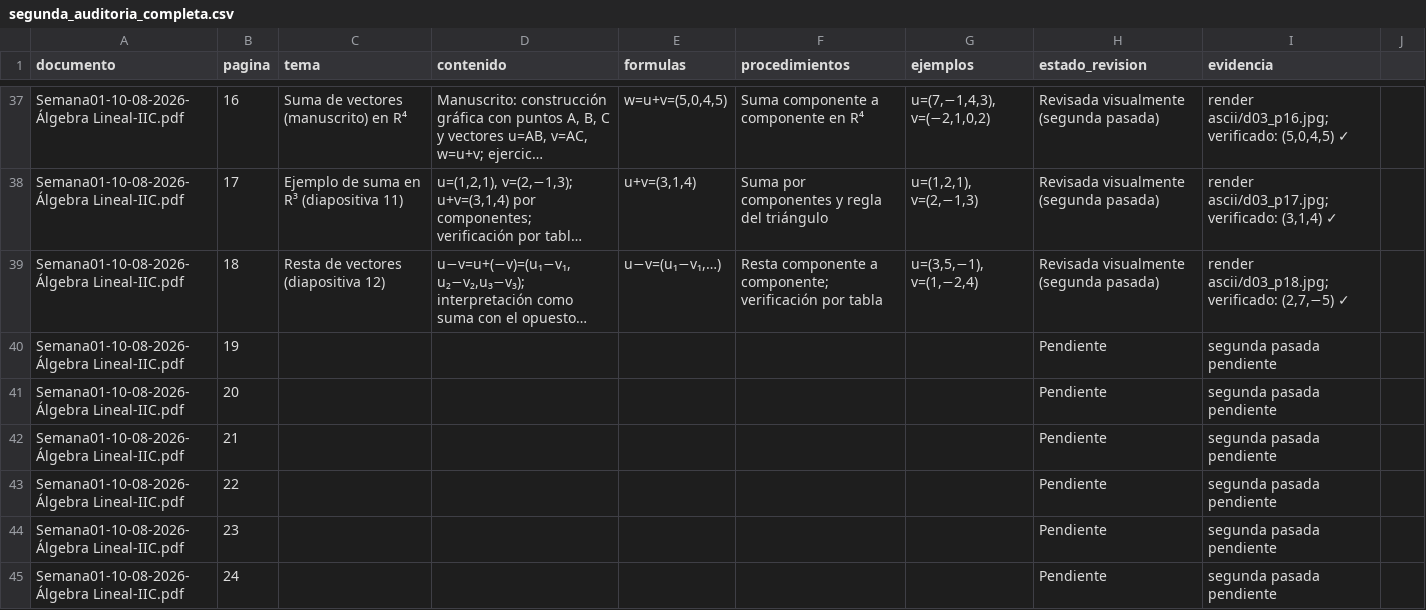
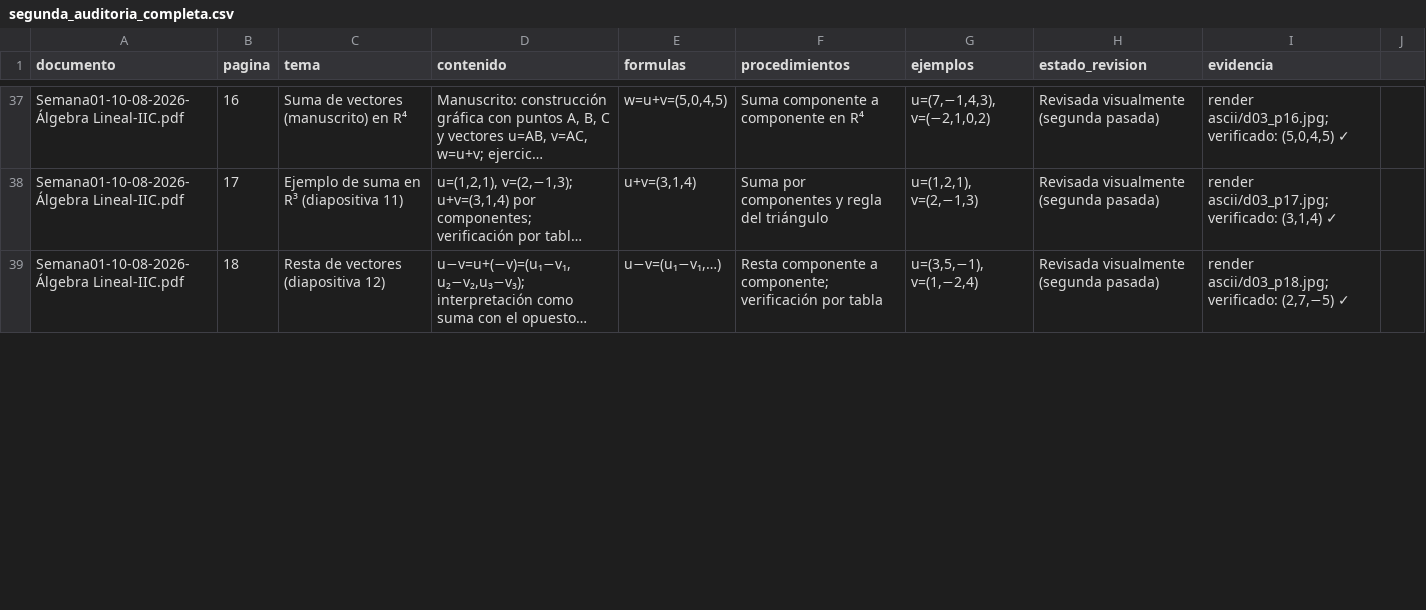
Before and after one commit to dreiklx/IF0012-Proyecto-Algebra-Lineal, a CSV file: docs/auditoria/segunda_auditoria_completa.csv, drawn as a sheet; only a part is shown, gaps mark what is left out; long unchanged cells end in …; removed rows and columns are numbered as before the commit, all else as after; the diff covers the shown part only; the diff names each change by its address in the sheet, - before the commit and + after, or states it on an @@ line.

```diff
--- a/docs/auditoria/segunda_auditoria_completa.csv
+++ b/docs/auditoria/segunda_auditoria_completa.csv
-row 40: Semana01-10-08-2026-Álgebra Lineal-IIC.pdf | 19 |  |  |  |  |  | Pendiente | segunda pasada pendiente
-row 41: Semana01-10-08-2026-Álgebra Lineal-IIC.pdf | 20 |  |  |  |  |  | Pendiente | segunda pasada pendiente
-row 42: Semana01-10-08-2026-Álgebra Lineal-IIC.pdf | 21 |  |  |  |  |  | Pendiente | segunda pasada pendiente
-row 43: Semana01-10-08-2026-Álgebra Lineal-IIC.pdf | 22 |  |  |  |  |  | Pendiente | segunda pasada pendiente
-row 44: Semana01-10-08-2026-Álgebra Lineal-IIC.pdf | 23 |  |  |  |  |  | Pendiente | segunda pasada pendiente
-row 45: Semana01-10-08-2026-Álgebra Lineal-IIC.pdf | 24 |  |  |  |  |  | Pendiente | segunda pasada pendiente
```
Also changed, not shown: 6 added rows elsewhere in this file.
